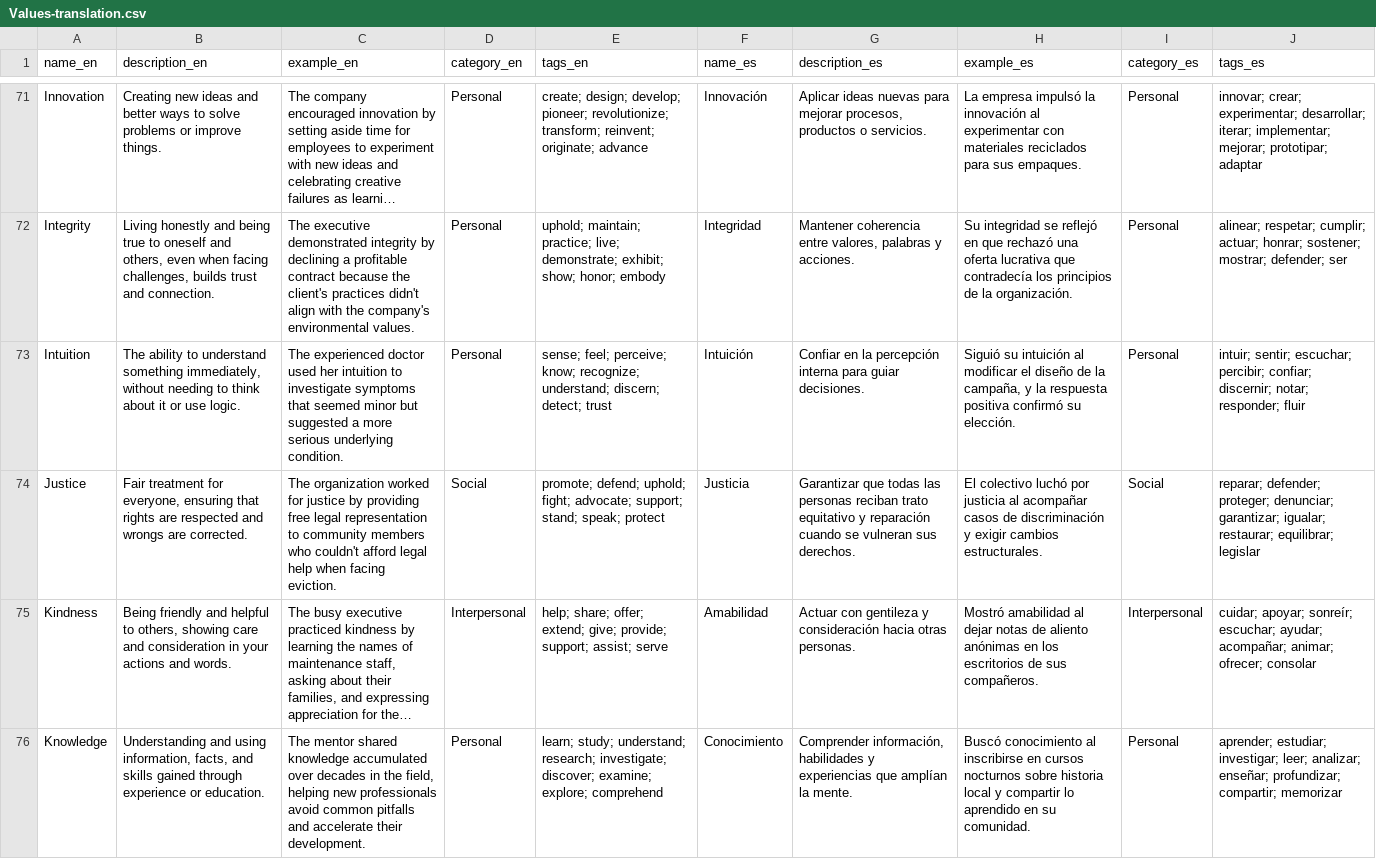
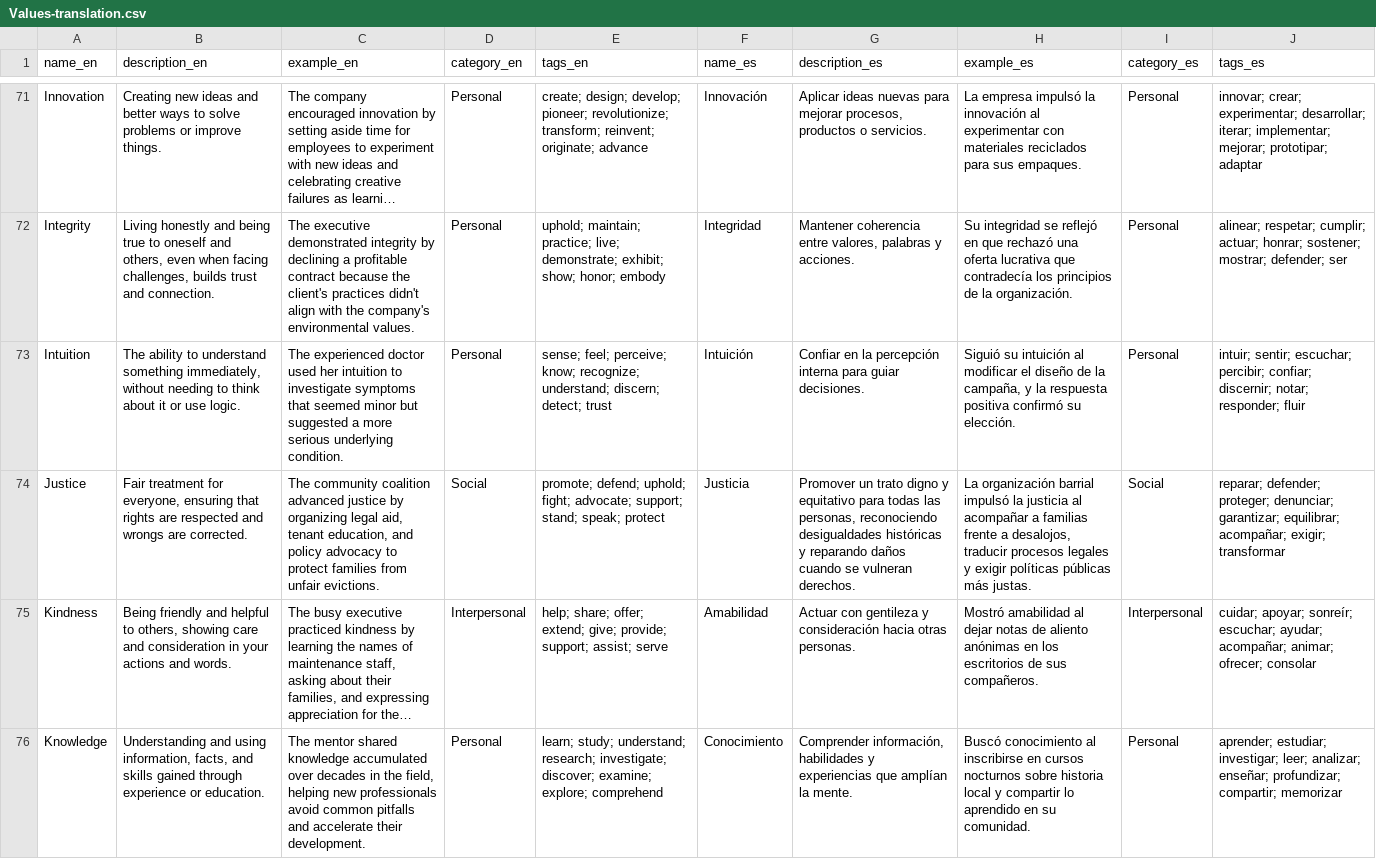
Before and after one commit to HelloSimone91/howdyhuman.com, a CSV file: translations/Values-translation.csv, drawn as a sheet; only a part is shown, gaps mark what is left out; long unchanged cells end in …; the diff names each change by its address in the sheet, - before the commit and + after, or states it on an @@ line.

Commit message:
Update Justice value copy in English and Spanish

```diff
--- a/translations/Values-translation.csv
+++ b/translations/Values-translation.csv
-C74 (example_en): The organization worked for justice by providing free legal representation to community members who couldn't afford legal help when facing eviction.
+C74 (example_en): The community coalition advanced justice by organizing legal aid, tenant education, and policy advocacy to protect families from unfair evictions.
-G74 (description_es): Garantizar que todas las personas reciban trato equitativo y reparación cuando se vulneran sus derechos.
+G74 (description_es): Promover un trato digno y equitativo para todas las personas, reconociendo desigualdades históricas y reparando daños cuando se vulneran derechos.
-H74 (example_es): El colectivo luchó por justicia al acompañar casos de discriminación y exigir cambios estructurales.
+H74 (example_es): La organización barrial impulsó la justicia al acompañar a familias frente a desalojos, traducir procesos legales y exigir políticas públicas más justas.
-J74 (tags_es): …denunciar; garantizar; igualar; restaurar; equilibrar; legislar
+J74 (tags_es): …denunciar; garantizar; equilibrar; acompañar; exigir; transformar
```
Also changed, not shown: 3 other files.
